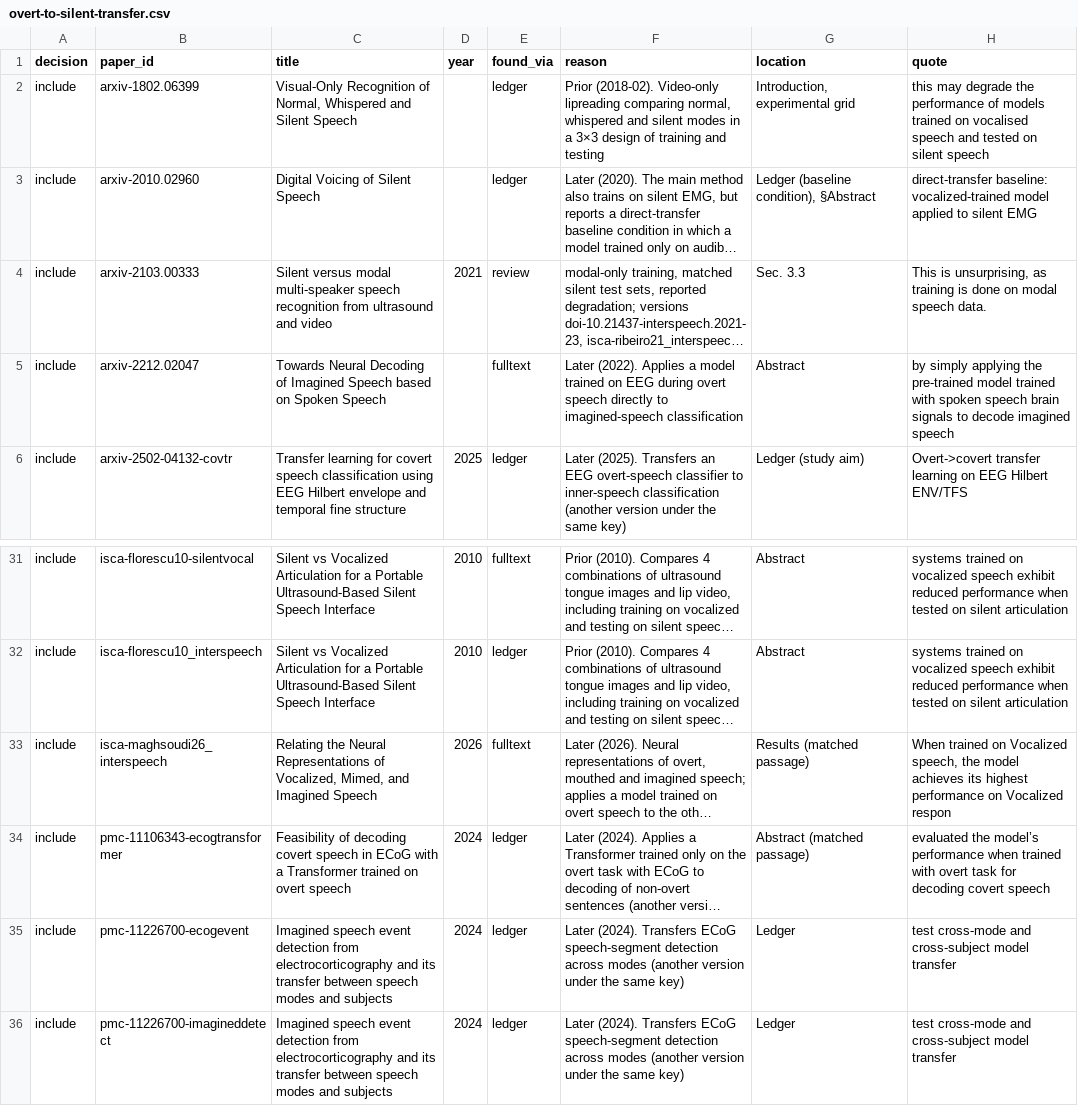
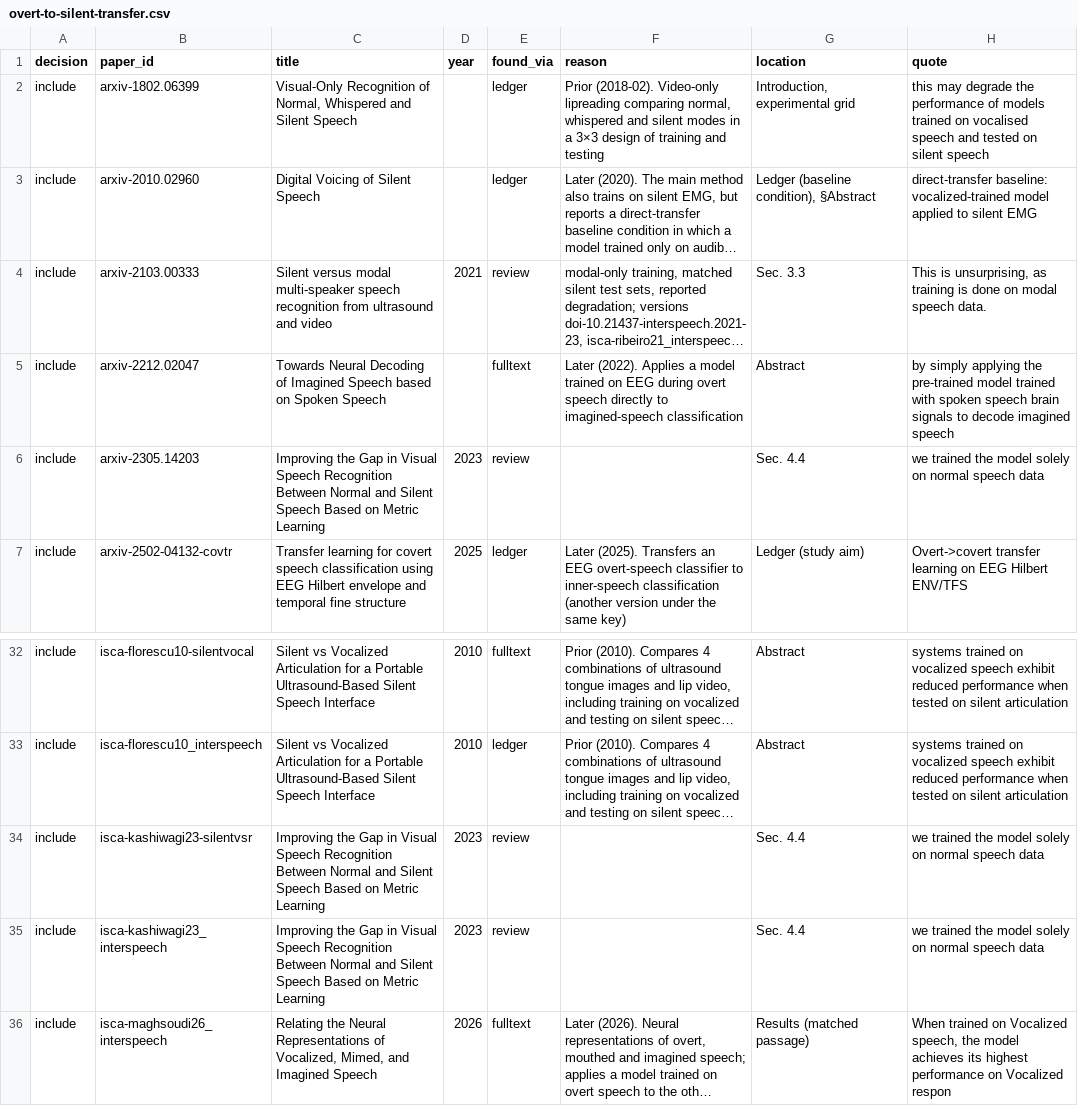
Before and after one commit to supernaiter/silent-speech-review, a CSV file: components/M04/overt-to-silent-transfer.csv, drawn as a sheet; only a part is shown, gaps mark what is left out; the shorter side is filled out with more unchanged rows; long unchanged cells end in …; the diff names each change by its address in the sheet, - before the commit and + after, or states it on an @@ line.

```diff
--- a/components/M04/overt-to-silent-transfer.csv
+++ b/components/M04/overt-to-silent-transfer.csv
+row 6: include | arxiv-2305.14203 | Improving the Gap in Visual Speech Recognition Between Normal and Silent Speech Based on Metric Learning | 2023 | review |  | Sec. 4.4 | we trained the model solely on normal speech data
+row 34: include | isca-kashiwagi23-silentvsr | Improving the Gap in Visual Speech Recognition Between Normal and Silent Speech Based on Metric Learning | 2023 | review |  | Sec. 4.4 | we trained the model solely on normal speech data
+row 35: include | isca-kashiwagi23_interspeech | Improving the Gap in Visual Speech Recognition Between Normal and Silent Speech Based on Metric Learning | 2023 | review |  | Sec. 4.4 | we trained the model solely on normal speech data
```
Also changed, not shown: data/papers.csv, 23 other files.
